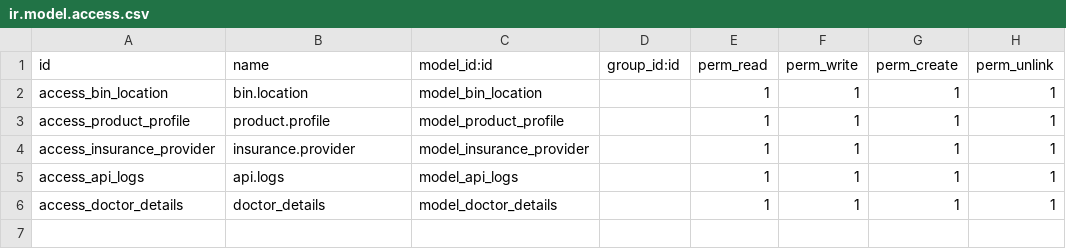
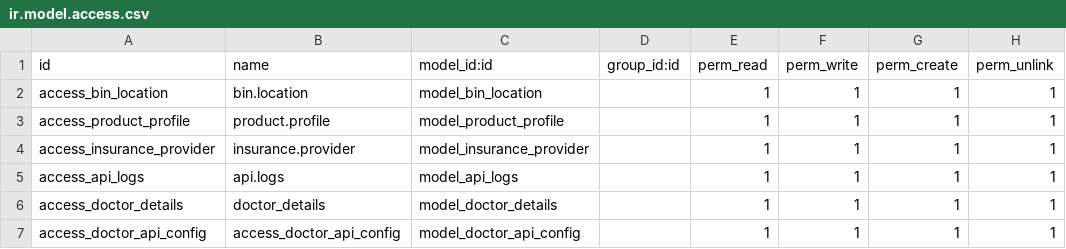
Before and after one commit to LCM-Odoo/LCM, a CSV file: la_clinique_extension/security/ir.model.access.csv, drawn as a sheet; the diff names each change by its address in the sheet, - before the commit and + after, or states it on an @@ line.

Commit message:
Doctor details code has been updated

```diff
--- a/la_clinique_extension/security/ir.model.access.csv
+++ b/la_clinique_extension/security/ir.model.access.csv
+row 7: access_doctor_api_config | access_doctor_api_config | model_doctor_api_config |  | 1 | 1 | 1 | 1
```
Also changed, not shown: 3 other files.
